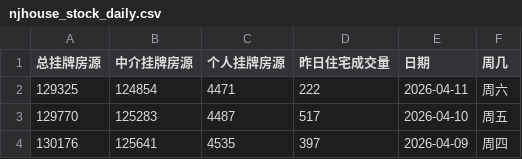
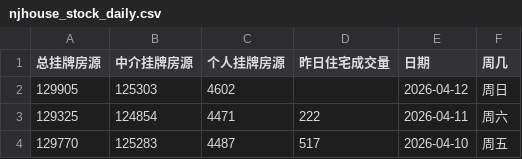
Before and after one commit to Channe/njhouse, a CSV file: house_scripts/njhouse_stock_daily/njhouse_stock_daily.csv, drawn as a sheet; only a part is shown; the shorter side is filled out with more unchanged rows.

```diff
--- a/house_scripts/njhouse_stock_daily/njhouse_stock_daily.csv
+++ b/house_scripts/njhouse_stock_daily/njhouse_stock_daily.csv
@@ -1,2 +1,3 @@
 总挂牌房源,中介挂牌房源,个人挂牌房源,昨日住宅成交量,日期,周几
+129905,125303,4602,,2026-04-12,周日
 129325,124854,4471,222,2026-04-11,周六
```
Also changed, not shown: 3 other files.
